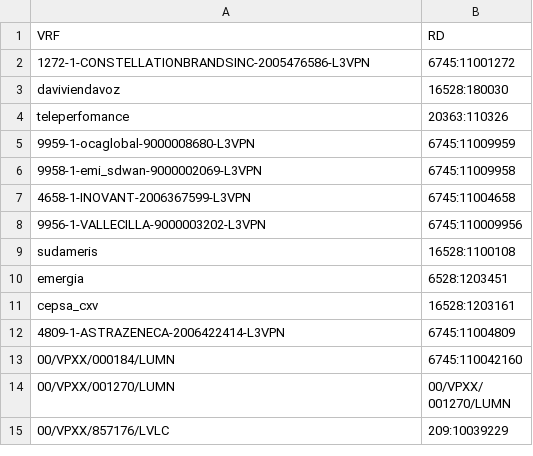
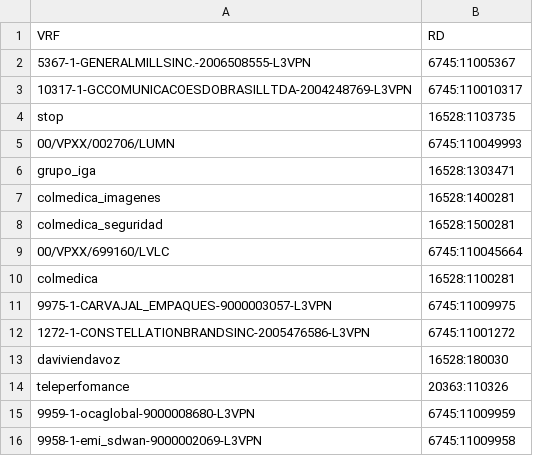
Before and after one commit to ccardenasu/Plantillas-CRUD, a CSV file: myapp/vrf_rd.csv, drawn as a sheet; only a part is shown; the shorter side is filled out with more unchanged rows.

```diff
--- a/myapp/vrf_rd.csv
+++ b/myapp/vrf_rd.csv
@@ -1,2 +1,12 @@
 VRF;RD
+5367-1-GENERALMILLSINC.-2006508555-L3VPN;6745:11005367
+10317-1-GCCOMUNICACOESDOBRASILLTDA-2004248769-L3VPN;6745:110010317
+stop;16528:1103735
+00/VPXX/002706/LUMN;6745:110049993
+grupo_iga;16528:1303471
+colmedica_imagenes;16528:1400281
+colmedica_seguridad;16528:1500281
+00/VPXX/699160/LVLC;6745:110045664
+colmedica;16528:1100281
+9975-1-CARVAJAL_EMPAQUES-9000003057-L3VPN;6745:11009975
 1272-1-CONSTELLATIONBRANDSINC-2005476586-L3VPN;6745:11001272
```
Also changed, not shown: 59 other files.
